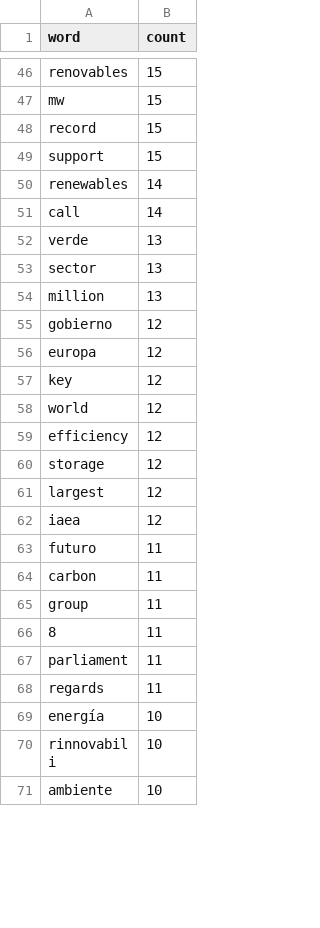
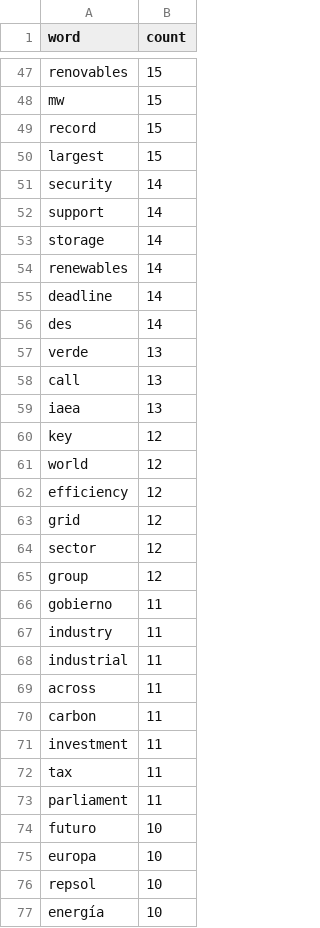
Before and after one commit to DonnieAI/wtnewsranker, a CSV file: words_counted.csv, drawn as a sheet; only a part is shown, gaps mark what is left out; the shorter side is filled out with more unchanged rows; the diff covers the shown part only.

```diff
--- a/words_counted.csv
+++ b/words_counted.csv
@@ -48,10 +49,12 @@ mw,15
 record,15
-support,15
+largest,15
+security,14
+support,14
+storage,14
 renewables,14
-call,14
+deadline,14
+des,14
 verde,13
-sector,13
-million,13
-gobierno,12
-europa,12
+call,13
+iaea,13
 key,12
@@ -59,11 +62,16 @@ world,12
 efficiency,12
-storage,12
-largest,12
-iaea,12
-futuro,11
+grid,12
+sector,12
+group,12
+gobierno,11
+industry,11
+industrial,11
+across,11
 carbon,11
-group,11
-8,11
+investment,11
+tax,11
 parliament,11
-regards,11
+futuro,10
+europa,10
+repsol,10
 energía,10
```
Also changed, not shown: 14 added rows, 19 removed rows and 23 edited cells elsewhere in this file, daily_ranked.csv, 1 other file.
